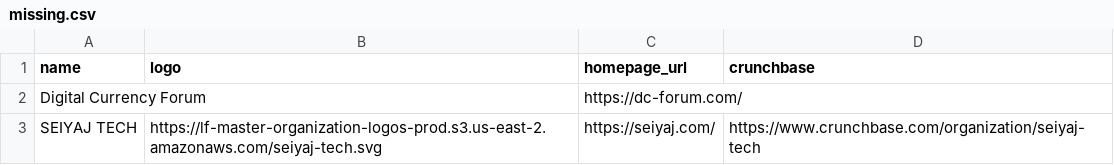
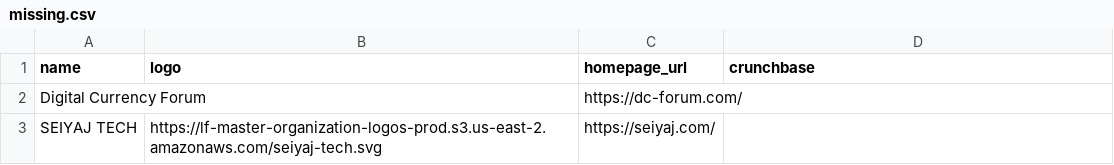
Before and after one commit to hyperledger-dlt-landscape/hyperledger-dlt-landscape, a CSV file: missing.csv, drawn as a sheet.

```diff
--- a/missing.csv
+++ b/missing.csv
@@ -2,2 +2,2 @@
 "Digital Currency Forum","","https://dc-forum.com/",""
-"SEIYAJ TECH","https://lf-master-organization-logos-prod.s3.us-east-2.amazonaws.com/seiyaj-tech.svg","https://seiyaj.com/","https://www.crunchbase.com/organization/seiyaj-tech"
+"SEIYAJ TECH","https://lf-master-organization-logos-prod.s3.us-east-2.amazonaws.com/seiyaj-tech.svg","https://seiyaj.com/",""
```
Also changed, not shown: 2 other files.
